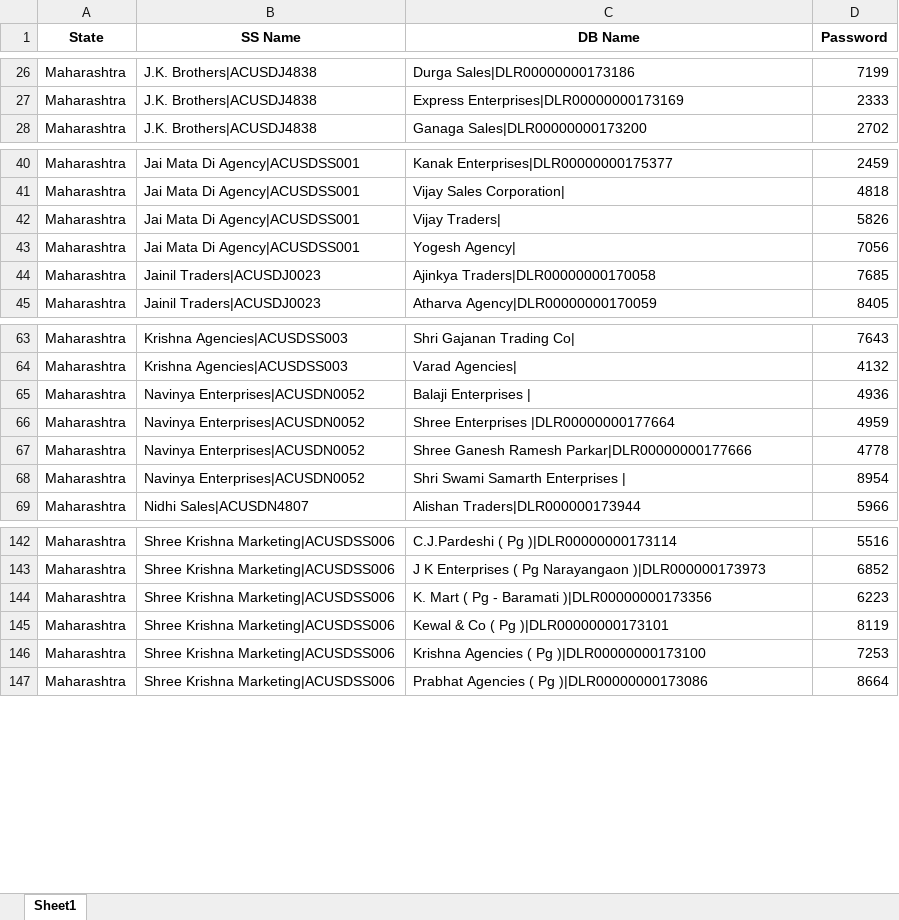
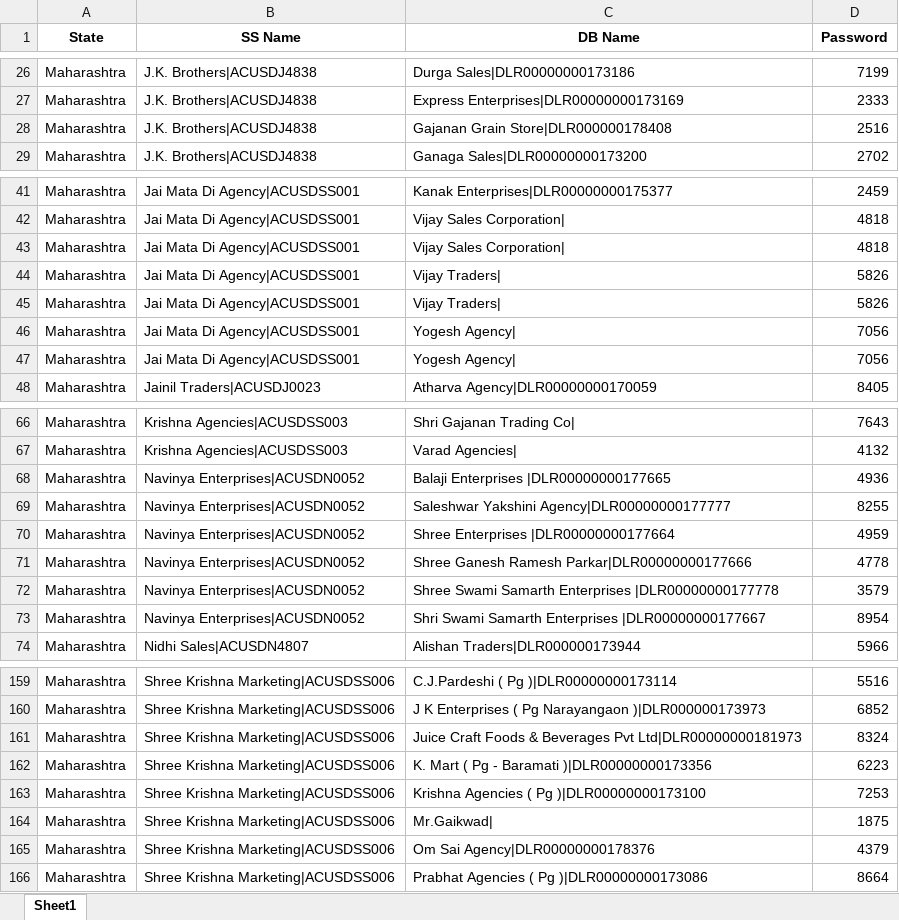
Before and after one commit to Subhash511/PriyaGold_Mumbai_Stock, an Excel workbook: Data/password.xlsx, sheet Sheet1, drawn as a sheet; only a part is shown, gaps mark what is left out; values as stored, in another font and other column widths than the file's, no borders; removed rows and columns are numbered as before the commit, all else as after; the diff covers the shown part only; the diff names each change by its address in the sheet, - before the commit and + after, or states it on an @@ line.

```diff
--- a/Data/password.xlsx (sheet Sheet1)
+++ b/Data/password.xlsx (sheet Sheet1)
+row 28: Maharashtra | J.K. Brothers|ACUSDJ4838 | Gajanan Grain Store|DLR000000178408 | 2516
+row 43: Maharashtra | Jai Mata Di Agency|ACUSDSS001 | Vijay Sales Corporation| | 4818
+row 44: Maharashtra | Jai Mata Di Agency|ACUSDSS001 | Vijay Traders| | 5826
-B47 (SS Name): Jainil Traders|ACUSDJ0023
+B47 (SS Name): Jai Mata Di Agency|ACUSDSS001
-C47 (DB Name): Ajinkya Traders|DLR00000000170058
+C47 (DB Name): Yogesh Agency|
-D47 (Password): 7685
+D47 (Password): 7056
-C68 (DB Name): Balaji Enterprises |
+C68 (DB Name): Balaji Enterprises |DLR00000000177665
+row 69: Maharashtra | Navinya Enterprises|ACUSDN0052 | Saleshwar Yakshini Agency|DLR00000000177777 | 8255
+row 72: Maharashtra | Navinya Enterprises|ACUSDN0052 | Shree Swami Samarth Enterprises |DLR00000000177778 | 3579
-C73 (DB Name): Shri Swami Samarth Enterprises |
+C73 (DB Name): Shri Swami Samarth Enterprises |DLR00000000177667
+row 161: Maharashtra | Shree Krishna Marketing|ACUSDSS006 | Juice Craft Foods & Beverages Pvt Ltd|DLR00000000181973 | 8324
-row 145: Maharashtra | Shree Krishna Marketing|ACUSDSS006 | Kewal & Co ( Pg )|DLR00000000173101 | 8119
+row 164: Maharashtra | Shree Krishna Marketing|ACUSDSS006 | Mr.Gaikwad| | 1875
+row 165: Maharashtra | Shree Krishna Marketing|ACUSDSS006 | Om Sai Agency|DLR00000000178376 | 4379
```
Also changed, not shown: 12 added rows and 13 edited cells elsewhere in this sheet, 4 other files.
